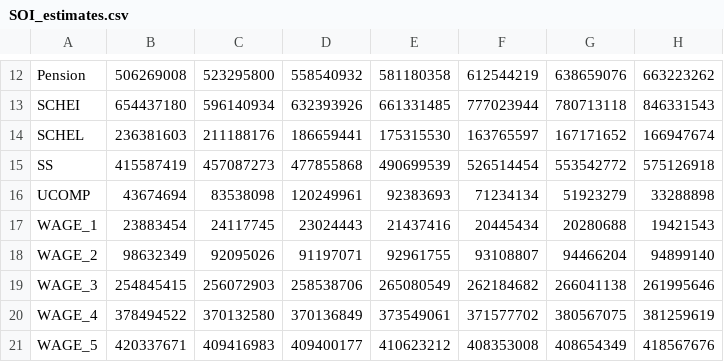
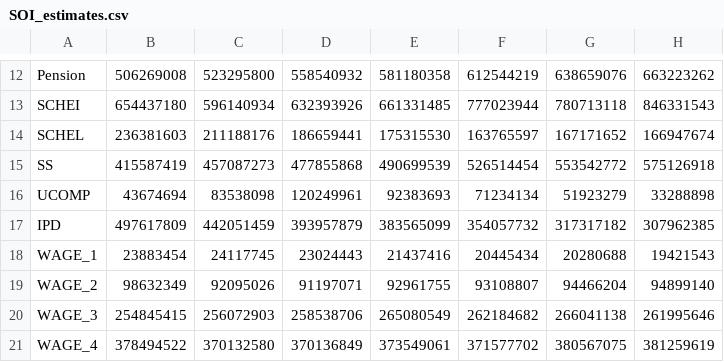
Before and after one commit to PSLmodels/taxdata, a CSV file: stage1/SOI_estimates.csv, drawn as a sheet; only a part is shown, gaps mark what is left out; the shorter side is filled out with more unchanged rows.

```diff
--- a/stage1/SOI_estimates.csv
+++ b/stage1/SOI_estimates.csv
@@ -16,2 +16,3 @@ SS,415587419,457087273,477855868,490699539,526514454,553542772,575126918
 UCOMP,43674694,83538098,120249961,92383693,71234134,51923279,33288898
+IPD,497617809,442051459,393957879,383565099,354057732,317317182,307962385
 WAGE_1,23883454,24117745,23024443,21437416,20445434,20280688,19421543
```
Also changed, not shown: Stage II/Stage_II_targets.csv, Stage II/Stage_I_factors.csv, 2 other files.
